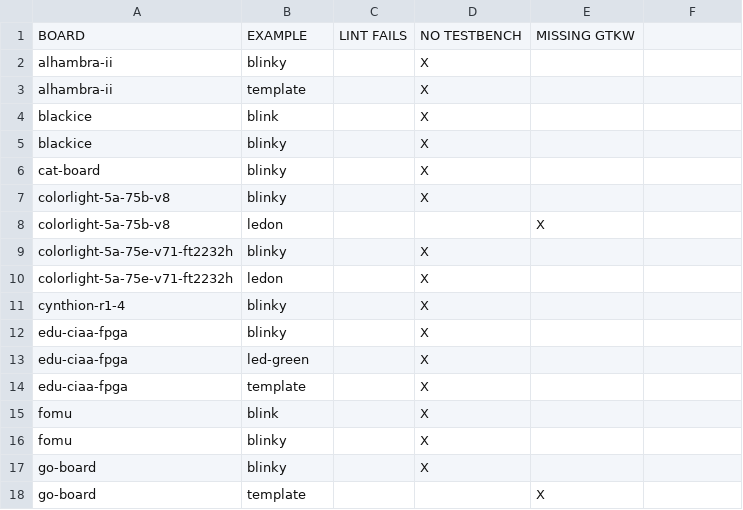
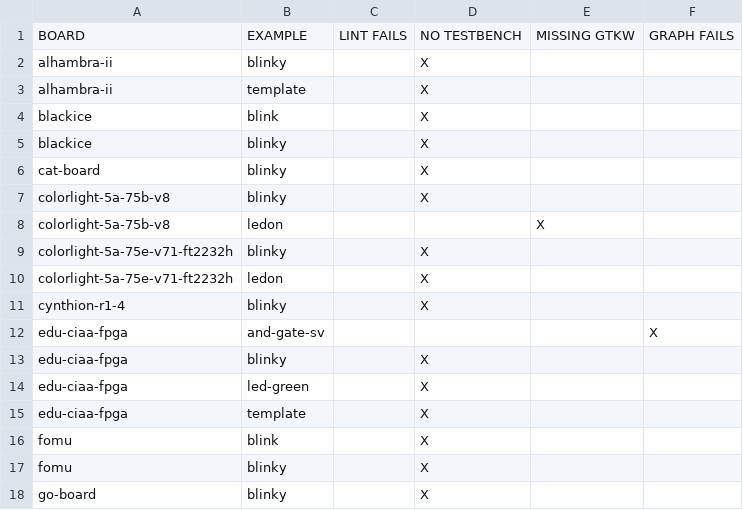
Before and after one commit to FPGAwars/apio-examples, a CSV file: _examples_issues_only.csv, drawn as a sheet; only a part is shown; the shorter side is filled out with more unchanged rows; the diff names each change by its address in the sheet, - before the commit and + after, or states it on an @@ line.

Commit message:
Added to the examples linter a test if 'apio graph' failed.

```diff
--- a/_examples_issues_only.csv
+++ b/_examples_issues_only.csv
-F1: (empty)
+F1: GRAPH FAILS
+row 12: edu-ciaa-fpga | and-gate-sv |  |  |  | X
```
Also changed, not shown: _examples_full.csv, 1 other file.
